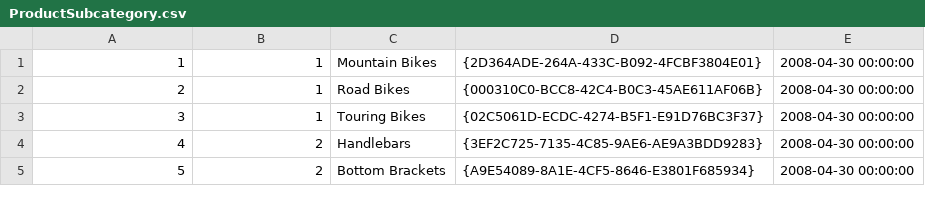
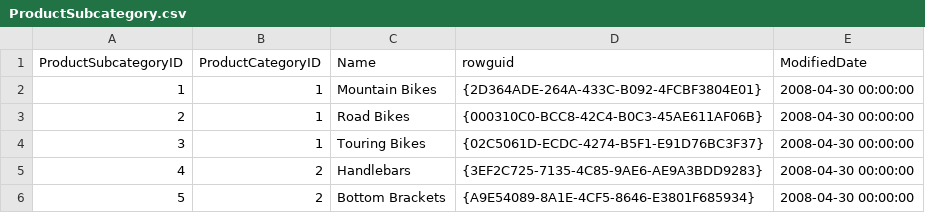
Before and after one commit to vstrien/academy, a CSV file: week-2/casus-bestanden/ProductSubcategory.csv, drawn as a sheet; only a part is shown.

```diff
--- a/week-2/casus-bestanden/ProductSubcategory.csv
+++ b/week-2/casus-bestanden/ProductSubcategory.csv
@@ -1 +1,2 @@
+ProductSubcategoryID	ProductCategoryID	Name	rowguid	ModifiedDate
 1	1	Mountain Bikes	{2D364ADE-264A-433C-B092-4FCBF3804E01}	2008-04-30 00:00:00
```
Also changed, not shown: week-2/casus-bestanden/Product.csv, week-2/casus-bestanden/ProductCategory.csv, 1 other file.
